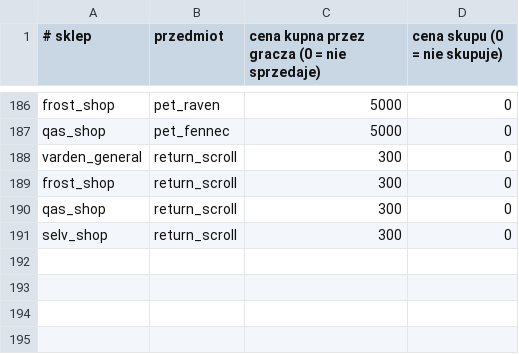
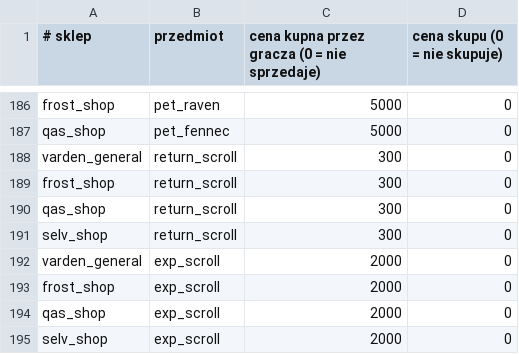
Before and after one commit to fawizja/Pixel, a CSV file: shared/src/main/resources/data/shops.csv, drawn as a sheet; only a part is shown, gaps mark what is left out.

```diff
--- a/shared/src/main/resources/data/shops.csv
+++ b/shared/src/main/resources/data/shops.csv
@@ -191 +191,5 @@ qas_shop;return_scroll;300;0
 selv_shop;return_scroll;300;0
+varden_general;exp_scroll;2000;0
+frost_shop;exp_scroll;2000;0
+qas_shop;exp_scroll;2000;0
+selv_shop;exp_scroll;2000;0
```
Also changed, not shown: shared/src/main/resources/data/items.csv, 9 other files.
